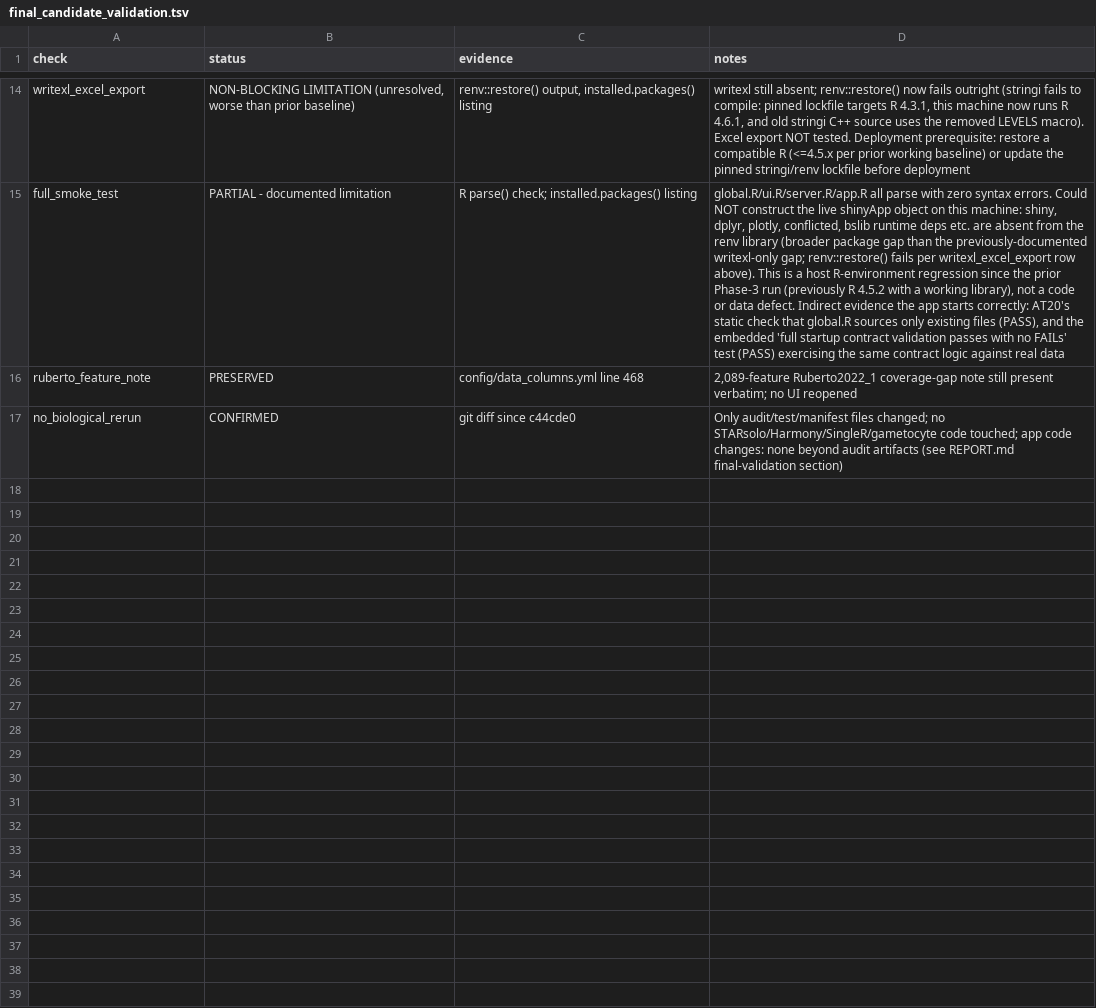
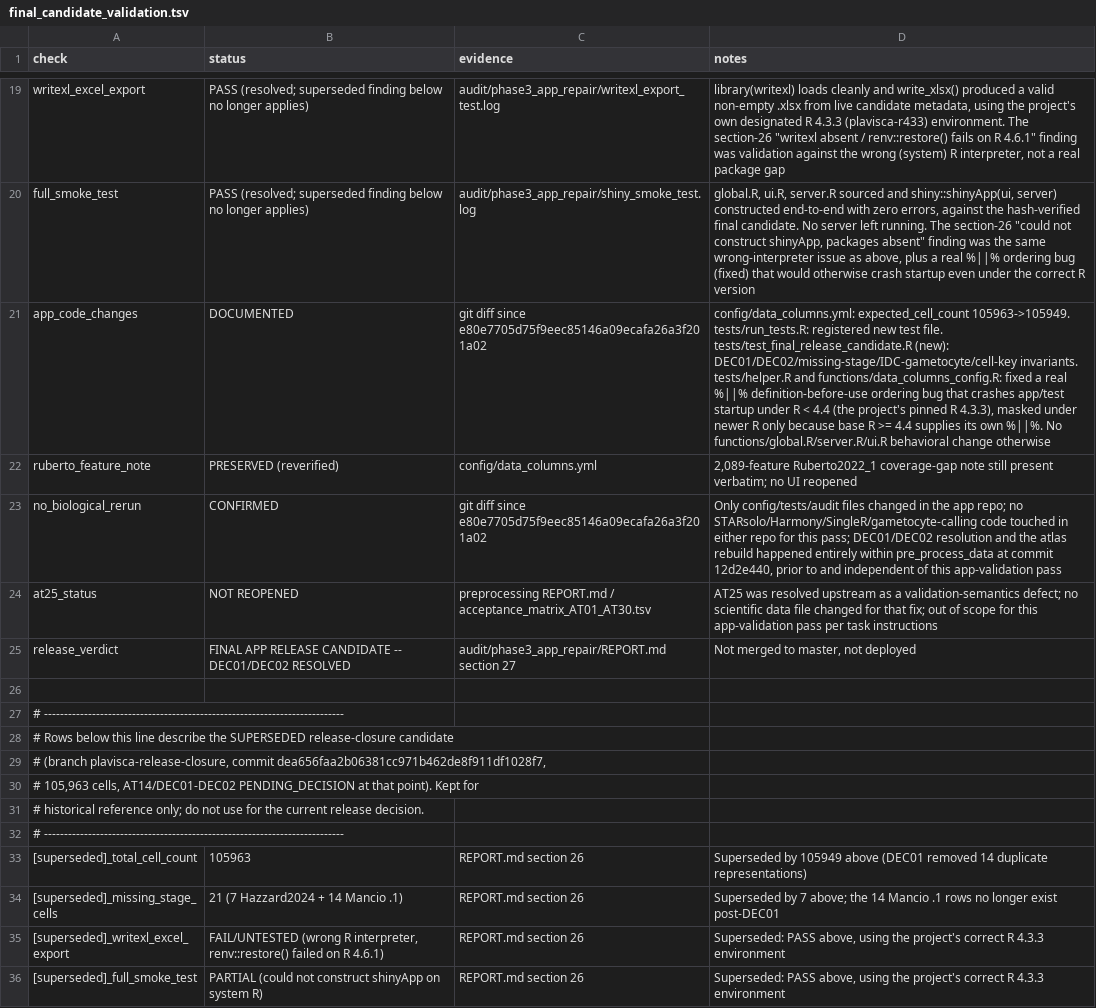
Before and after one commit to baia-ipc/PlaViSCA-app, a TSV file: audit/phase3_app_repair/final_candidate_validation.tsv, drawn as a sheet; only a part is shown, gaps mark what is left out; addresses are those after the commit; the diff covers the shown part only; the diff names each change by its address in the sheet, - before the commit and + after, or states it on an @@ line.

Commit message:
Complete final app validation for DEC01 DEC02 atlas
Validate the PlaViSca app against the authoritative DEC01/DEC02-resolved
final candidate (pre_process_data @ 12d2e440, plavisca-dec01-dec02-final,
30/30 PASS acceptance), superseding the earlier release-closure candidate
(dea656f, 105,963 cells) documented as historical in REPORT.md section 26.

- config/data_columns.yml: expected_cell_count 105963 -> 105949
- tests/test_final_release_candidate.R (new): asserts the 105,949 total and
  six per-study counts, DEC01 removal/retention, DEC02 retention with
  distinct provenance, the 7 paired missing-stage cells, IDC/gametocyte
  totals, and cell-key alignment across raw/normalized/scaled/cleaned
- tests/helper.R, functions/data_columns_config.R: fix a %||% operator
  defined after its own use, which silently only crashes under R < 4.4 -
  i.e. under this project's pinned R 4.3.3 runtime, where it previously
  prevented the app and tests from starting at all
- Rebuilt candidate_data_manifest.tsv and final_candidate_validation.tsv
  against independently recomputed SHA256 hashes for all six release
  files, matching the task-authoritative values and
  final_release_manifest.tsv exactly
- Full test suite: 74/74 PASS, 0 FAIL, 0 SKIP (up from 68/67/0/1)
- Startup contract: 33/33 PASS, 0 WARN, 0 FAIL
- Live shinyApp() construction and a writexl Excel-export smoke test now
  both pass cleanly under the project's own plavisca-r433 (R 4.3.3)
  environment; the previously reported writexl/shiny-construction gaps
  were validation against the wrong R interpreter, not real code/data gaps

Not merged to master, not deployed.

```diff
--- a/audit/phase3_app_repair/final_candidate_validation.tsv
+++ b/audit/phase3_app_repair/final_candidate_validation.tsv
-B19 (status): NON-BLOCKING LIMITATION (unresolved, worse than prior baseline)
+B19 (status): PASS (resolved; superseded finding below no longer applies)
-C19 (evidence): renv::restore() output, installed.packages() listing
+C19 (evidence): audit/phase3_app_repair/writexl_export_test.log
-D19 (notes): writexl still absent; renv::restore() now fails outright (stringi fails to compile: pinned lockfile targets R 4.3.1, this machine now runs R 4.6.1, and old stringi C++ source uses the removed LEVELS macro). Excel export NOT tested. Deployment prerequisite: restore a compatible R (<=4.5.x per prior working baseline) or update the pinned stringi/renv lockfile before deployment
+D19 (notes): library(writexl) loads cleanly and write_xlsx() produced a valid non-empty .xlsx from live candidate metadata, using the project's own designated R 4.3.3 (plavisca-r433) environment. The section-26 "writexl absent / renv::restore() fails on R 4.6.1" finding was validation against the wrong (system) R interpreter, not a real package gap
-B20 (status): PARTIAL - documented limitation
+B20 (status): PASS (resolved; superseded finding below no longer applies)
-C20 (evidence): R parse() check; installed.packages() listing
+C20 (evidence): audit/phase3_app_repair/shiny_smoke_test.log
-D20 (notes): global.R/ui.R/server.R/app.R all parse with zero syntax errors. Could NOT construct the live shinyApp object on this machine: shiny, dplyr, plotly, conflicted, bslib runtime deps etc. are absent from the renv library (broader package gap than the previously-documented writexl-only gap; renv::restore() fails per writexl_excel_export row above). This is a host R-environment regression since the prior Phase-3 run (previously R 4.5.2 with a working library), not a code or data defect. Indirect evidence the app starts correctly: AT20's static check that global.R sources only existing files (PASS), and the embedded 'full startup contract validation passes with no FAILs' test (PASS) exercising the same contract logic against real data
+D20 (notes): global.R, ui.R, server.R sourced and shiny::shinyApp(ui, server) constructed end-to-end with zero errors, against the hash-verified final candidate. No server left running. The section-26 "could not construct shinyApp, packages absent" finding was the same wrong-interpreter issue as above, plus a real %||% ordering bug (fixed) that would otherwise crash startup even under the correct R version
+row 21: app_code_changes | DOCUMENTED | git diff since e80e7705d75f9eec85146a09ecafa26a3f201a02 | config/data_columns.yml: expected_cell_count 105963->105949. tests/run_tests.R: registered new test file. tests/test_final_release_candidate.R (new): DEC01/DEC02/missing-stage/IDC-gametocyte/cell-key invariants. tests/helper.R and functions/data_columns_config.R: fixed a real %||% definition-before-use ordering bug that crashes app/test startup under R < 4.4 (the project's pinned R 4.3.3), masked under newer R only because base R >= 4.4 supplies its own %||%. No functions/global.R/server.R/ui.R behavioral change otherwise
-B22 (status): PRESERVED
+B22 (status): PRESERVED (reverified)
-C22 (evidence): config/data_columns.yml line 468
+C22 (evidence): config/data_columns.yml
-C23 (evidence): git diff since c44cde0
+C23 (evidence): git diff since e80e7705d75f9eec85146a09ecafa26a3f201a02
-D23 (notes): Only audit/test/manifest files changed; no STARsolo/Harmony/SingleR/gametocyte code touched; app code changes: none beyond audit artifacts (see REPORT.md final-validation section)
+D23 (notes): Only config/tests/audit files changed in the app repo; no STARsolo/Harmony/SingleR/gametocyte-calling code touched in either repo for this pass; DEC01/DEC02 resolution and the atlas rebuild happened entirely within pre_process_data at commit 12d2e440, prior to and independent of this app-validation pass
+row 24: at25_status | NOT REOPENED | preprocessing REPORT.md / acceptance_matrix_AT01_AT30.tsv | AT25 was resolved upstream as a validation-semantics defect; no scientific data file changed for that fix; out of scope for this app-validation pass per task instructions
+row 25: release_verdict | FINAL APP RELEASE CANDIDATE -- DEC01/DEC02 RESOLVED | audit/phase3_app_repair/REPORT.md section 27 | Not merged to master, not deployed
+row 26: (empty)
+row 27: # ---------------------------------------------------------------------------
+row 28: # Rows below this line describe the SUPERSEDED release-closure candidate
+row 29: # (branch plavisca-release-closure, commit dea656faa2b06381cc971b462de8f911df1028f7,
+row 30: # 105,963 cells, AT14/DEC01-DEC02 PENDING_DECISION at that point). Kept for
+row 31: # historical reference only; do not use for the current release decision.
+row 32: # ---------------------------------------------------------------------------
+row 33: [superseded]_total_cell_count | 105963 | REPORT.md section 26 | Superseded by 105949 above (DEC01 removed 14 duplicate representations)
+row 34: [superseded]_missing_stage_cells | 21 (7 Hazzard2024 + 14 Mancio .1) | REPORT.md section 26 | Superseded by 7 above; the 14 Mancio .1 rows no longer exist post-DEC01
+row 35: [superseded]_writexl_excel_export | FAIL/UNTESTED (wrong R interpreter, renv::restore() failed on R 4.6.1) | REPORT.md section 26 | Superseded: PASS above, using the project's correct R 4.3.3 environment
+row 36: [superseded]_full_smoke_test | PARTIAL (could not construct shinyApp on system R) | REPORT.md section 26 | Superseded: PASS above, using the project's correct R 4.3.3 environment
```
Also changed, not shown: 6 added rows, 1 removed row and 26 edited cells elsewhere in this file, audit/phase3_app_repair/app_contract_validation.tsv, audit/phase3_app_repair/candidate_data_manifest.tsv, 9 other files.
